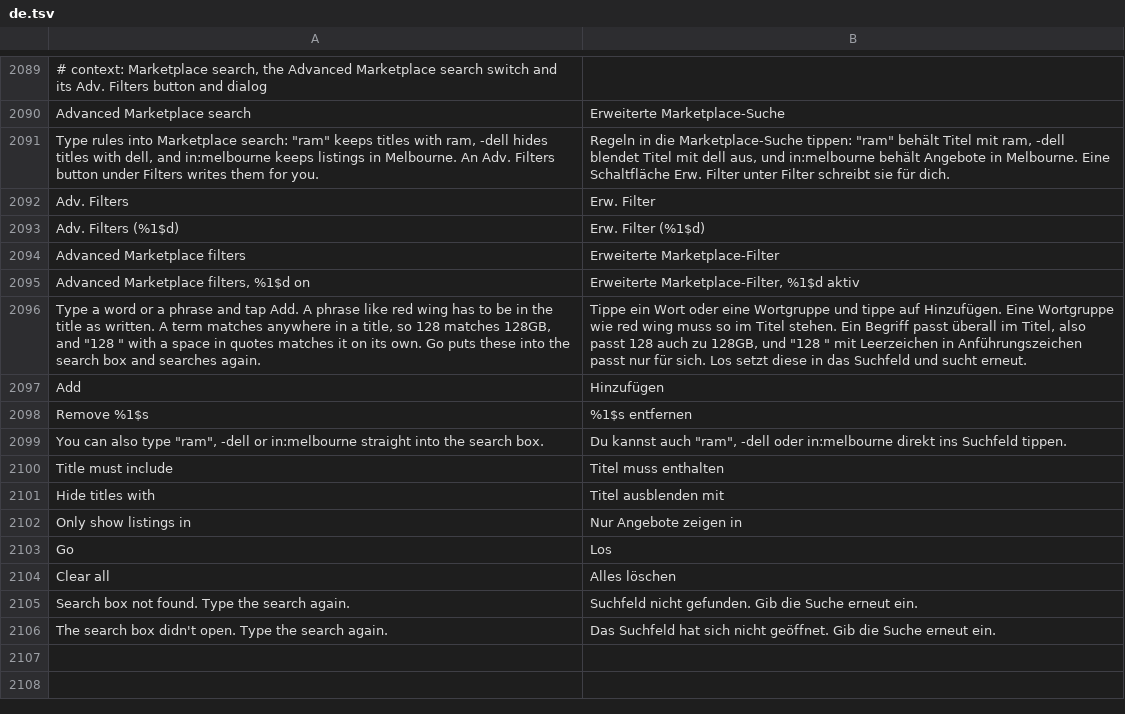
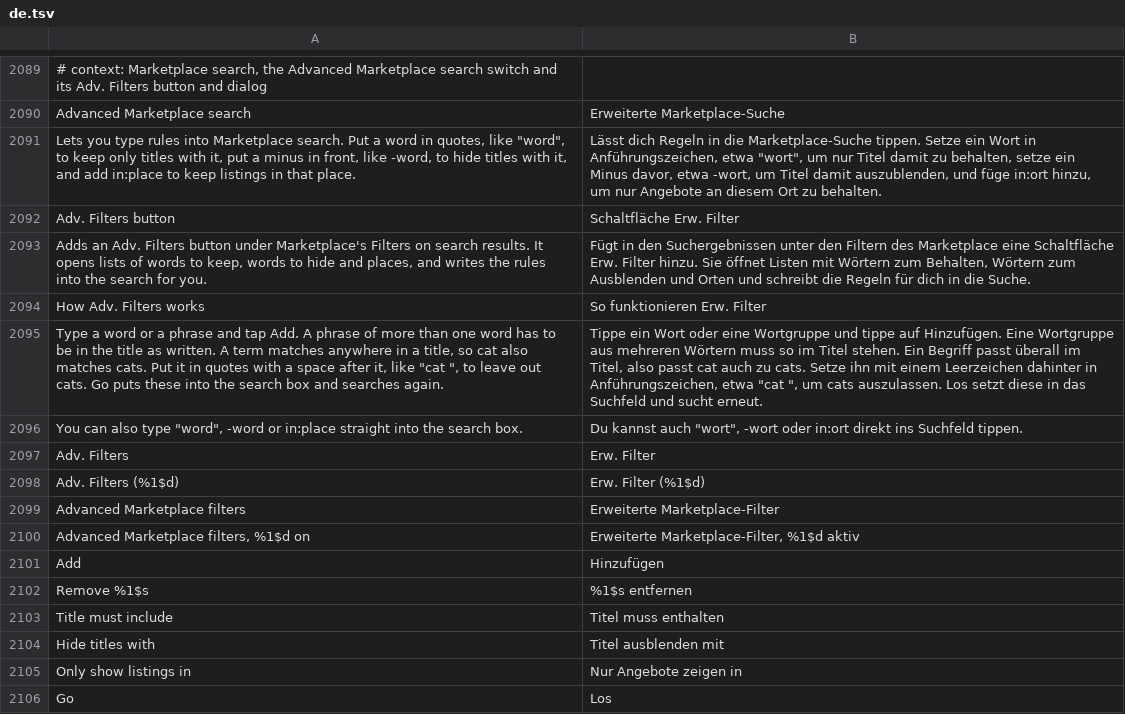
Before and after one commit to SysAdminDoc/HushFacebook, a TSV file: extensions/shared/library/src/main/l10n/de.tsv, drawn as a sheet; only a part is shown, gaps mark what is left out; the shorter side is filled out with more unchanged rows; removed rows and columns are numbered as before the commit, all else as after; the diff names each change by its address in the sheet, - before the commit and + after, or states it on an @@ line.

```diff
--- a/extensions/shared/library/src/main/l10n/de.tsv
+++ b/extensions/shared/library/src/main/l10n/de.tsv
-row 2091: Type rules into Marketplace search: "ram" keeps titles with ram, -dell hides titles with dell, and in:melbourne keeps listings in Melbourne. An Adv. Filters button under Filters writes them for you. | Regeln in die Marketplace-Suche tippen: "ram" behält Titel mit ram, -dell blendet Titel mit dell aus, und in:melbourne behält Angebote in Melbourne. Eine Schaltfläche Erw. Filter unter Filter schreibt sie für dich.
+row 2091: Lets you type rules into Marketplace search. Put a word in quotes, like "word", to keep only titles with it, put a minus in front, like -word, to hide titles with it, and add in:place to keep listings in that place. | Lässt dich Regeln in die Marketplace-Suche tippen. Setze ein Wort in Anführungszeichen, etwa "wort", um nur Titel damit zu behalten, setze ein Minus davor, etwa -wort, um Titel damit auszublenden, und füge in:ort hinzu, um nur Angebote an diesem Ort zu behalten.
+row 2092: Adv. Filters button | Schaltfläche Erw. Filter
+row 2093: Adds an Adv. Filters button under Marketplace's Filters on search results. It opens lists of words to keep, words to hide and places, and writes the rules into the search for you. | Fügt in den Suchergebnissen unter den Filtern des Marketplace eine Schaltfläche Erw. Filter hinzu. Sie öffnet Listen mit Wörtern zum Behalten, Wörtern zum Ausblenden und Orten und schreibt die Regeln für dich in die Suche.
+row 2094: How Adv. Filters works | So funktionieren Erw. Filter
+row 2095: Type a word or a phrase and tap Add. A phrase of more than one word has to be in the title as written. A term matches anywhere in a title, so cat also matches cats. Put it in quotes with a space after it, like "cat ", to leave out cats. Go puts these into the search box and searches again. | Tippe ein Wort oder eine Wortgruppe und tippe auf Hinzufügen. Eine Wortgruppe aus mehreren Wörtern muss so im Titel stehen. Ein Begriff passt überall im Titel, also passt cat auch zu cats. Setze ihn mit einem Leerzeichen dahinter in Anführungszeichen, etwa "cat ", um cats auszulassen. Los setzt diese in das Suchfeld und sucht erneut.
+row 2096: You can also type "word", -word or in:place straight into the search box. | Du kannst auch "wort", -wort oder in:ort direkt ins Suchfeld tippen.
-row 2096: Type a word or a phrase and tap Add. A phrase like red wing has to be in the title as written. A term matches anywhere in a title, so 128 matches 128GB, and "128 " with a space in quotes matches it on its own. Go puts these into the search box and searches again. | Tippe ein Wort oder eine Wortgruppe und tippe auf Hinzufügen. Eine Wortgruppe wie red wing muss so im Titel stehen. Ein Begriff passt überall im Titel, also passt 128 auch zu 128GB, und "128 " mit Leerzeichen in Anführungszeichen passt nur für sich. Los setzt diese in das Suchfeld und sucht erneut.
-row 2099: You can also type "ram", -dell or in:melbourne straight into the search box. | Du kannst auch "ram", -dell oder in:melbourne direkt ins Suchfeld tippen.
```
Also changed, not shown: extensions/shared/library/src/main/l10n/es.tsv, extensions/shared/library/src/main/l10n/in.tsv, 20 other files.
